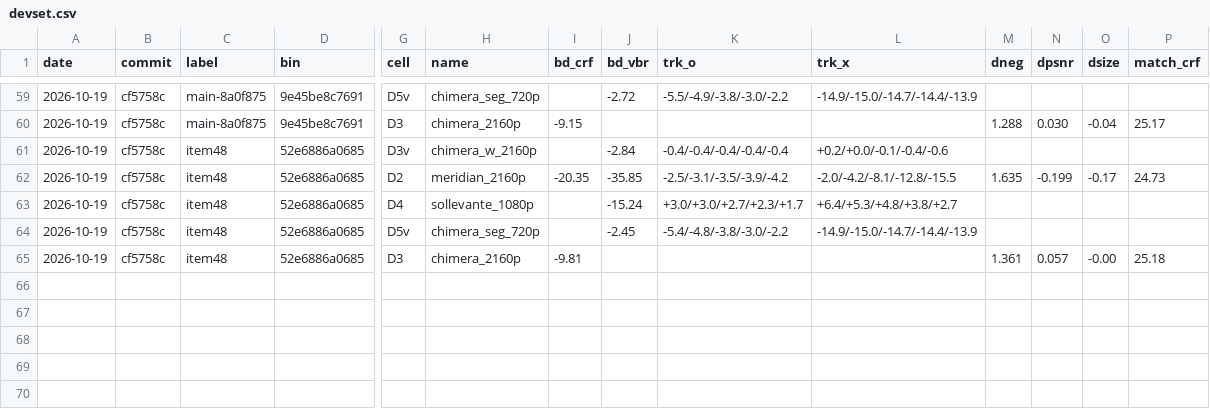
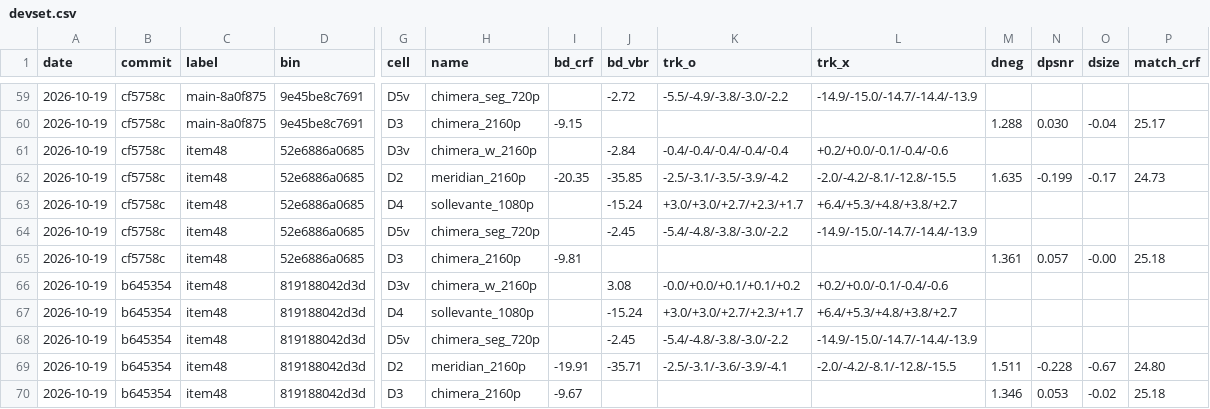
Before and after one commit to terranvigil/yah265, a CSV file: docs/data/devset.csv, drawn as a sheet; only a part is shown, gaps mark what is left out; rows hold the shown columns only; the diff names each change by its address in the sheet, - before the commit and + after, or states it on an @@ line.

Commit message:
phase 14 item 48: docs for the shipped default (gate 32 at UHD + the deficit rail, one reference): M/2160p chimera -0.28%, rungs -4.9 to -5.3%

```diff
--- a/docs/data/devset.csv
+++ b/docs/data/devset.csv
+row 66: 2026-10-19 | b645354 | item48 | 819188042d3d | D3v | chimera_w_2160p |  | 3.08 | -0.0/+0.0/+0.1/+0.1/+0.2 | +0.2/+0.0/-0.1/-0.4/-0.6
+row 67: 2026-10-19 | b645354 | item48 | 819188042d3d | D4 | sollevante_1080p |  | -15.24 | +3.0/+3.0/+2.7/+2.3/+1.7 | +6.4/+5.3/+4.8/+3.8/+2.7
+row 68: 2026-10-19 | b645354 | item48 | 819188042d3d | D5v | chimera_seg_720p |  | -2.45 | -5.4/-4.8/-3.8/-3.0/-2.2 | -14.9/-15.0/-14.7/-14.4/-13.9
+row 69: 2026-10-19 | b645354 | item48 | 819188042d3d | D2 | meridian_2160p | -19.91 | -35.71 | -2.5/-3.1/-3.6/-3.9/-4.1 | -2.0/-4.2/-8.1/-12.8/-15.5 | 1.511 | -0.228 | -0.67 | 24.80
+row 70: 2026-10-19 | b645354 | item48 | 819188042d3d | D3 | chimera_2160p | -9.67 |  |  |  | 1.346 | 0.053 | -0.02 | 25.18
```
